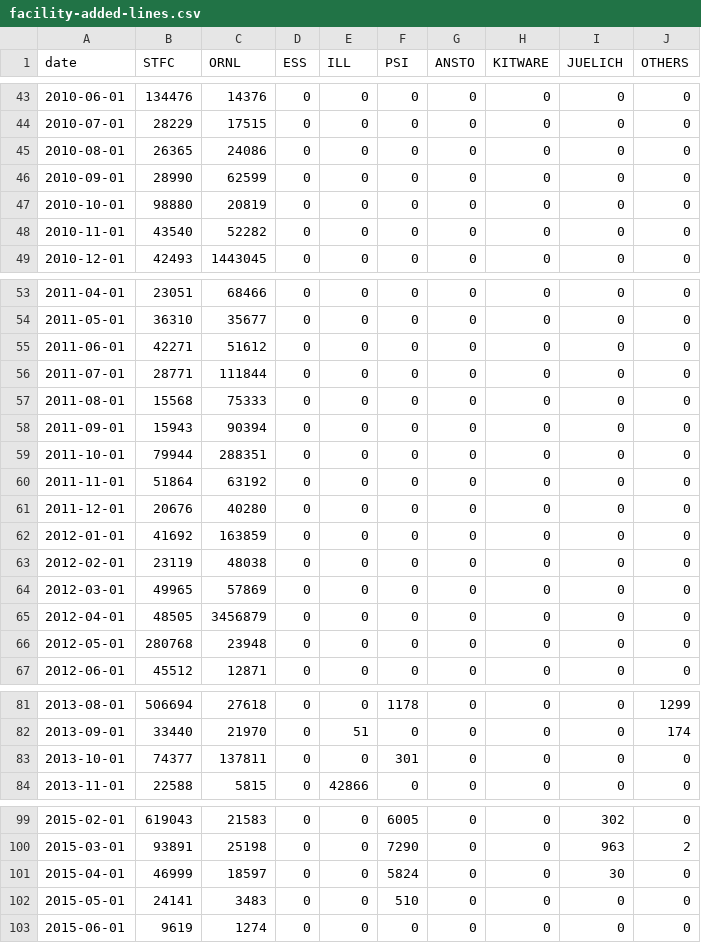
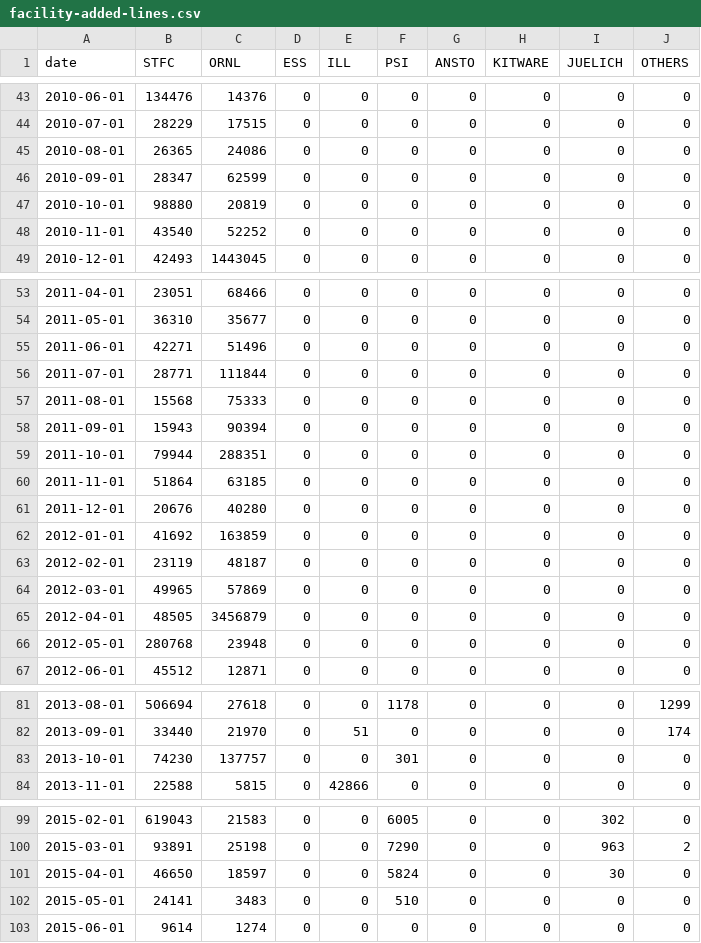
Before and after one commit to mantidproject/documents, a CSV file: Project-Management/reports/facility-added-lines.csv, drawn as a sheet; only a part is shown, gaps mark what is left out; the diff covers the shown part only.

Commit message:
Updated git reports

```diff
--- a/Project-Management/reports/facility-added-lines.csv
+++ b/Project-Management/reports/facility-added-lines.csv
@@ -45,5 +45,5 @@ date,STFC,ORNL,ESS,ILL,PSI,ANSTO,KITWARE,JUELICH,OTHERS
 2010-08-01,26365,24086,0,0,0,0,0,0,0
-2010-09-01,28990,62599,0,0,0,0,0,0,0
+2010-09-01,28347,62599,0,0,0,0,0,0,0
 2010-10-01,98880,20819,0,0,0,0,0,0,0
-2010-11-01,43540,52282,0,0,0,0,0,0,0
+2010-11-01,43540,52252,0,0,0,0,0,0,0
 2010-12-01,42493,1443045,0,0,0,0,0,0,0
@@ -54,3 +54,3 @@ date,STFC,ORNL,ESS,ILL,PSI,ANSTO,KITWARE,JUELICH,OTHERS
 2011-05-01,36310,35677,0,0,0,0,0,0,0
-2011-06-01,42271,51612,0,0,0,0,0,0,0
+2011-06-01,42271,51496,0,0,0,0,0,0,0
 2011-07-01,28771,111844,0,0,0,0,0,0,0
@@ -59,6 +59,6 @@ date,STFC,ORNL,ESS,ILL,PSI,ANSTO,KITWARE,JUELICH,OTHERS
 2011-10-01,79944,288351,0,0,0,0,0,0,0
-2011-11-01,51864,63192,0,0,0,0,0,0,0
+2011-11-01,51864,63185,0,0,0,0,0,0,0
 2011-12-01,20676,40280,0,0,0,0,0,0,0
 2012-01-01,41692,163859,0,0,0,0,0,0,0
-2012-02-01,23119,48038,0,0,0,0,0,0,0
+2012-02-01,23119,48187,0,0,0,0,0,0,0
 2012-03-01,49965,57869,0,0,0,0,0,0,0
@@ -82,3 +82,3 @@ date,STFC,ORNL,ESS,ILL,PSI,ANSTO,KITWARE,JUELICH,OTHERS
 2013-09-01,33440,21970,0,51,0,0,0,0,174
-2013-10-01,74377,137811,0,0,301,0,0,0,0
+2013-10-01,74230,137757,0,0,301,0,0,0,0
 2013-11-01,22588,5815,0,42866,0,0,0,0,0
@@ -100,4 +100,4 @@ date,STFC,ORNL,ESS,ILL,PSI,ANSTO,KITWARE,JUELICH,OTHERS
 2015-03-01,93891,25198,0,0,7290,0,0,963,2
-2015-04-01,46999,18597,0,0,5824,0,0,30,0
+2015-04-01,46650,18597,0,0,5824,0,0,30,0
 2015-05-01,24141,3483,0,0,510,0,0,0,0
-2015-06-01,9619,1274,0,0,0,0,0,0,0
+2015-06-01,9614,1274,0,0,0,0,0,0,0
```
Also changed, not shown: 3 edited cells elsewhere in this file, Project-Management/reports/facility-changed-files.csv, Project-Management/reports/facility-commits.csv, 1 other file.
